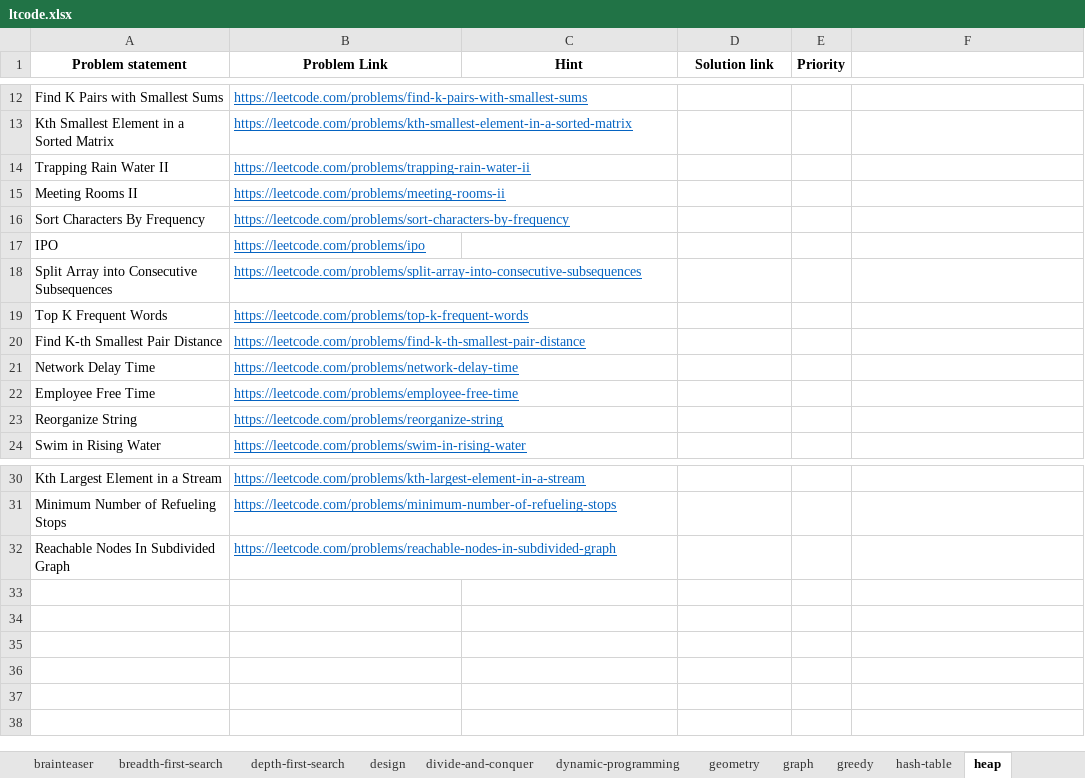
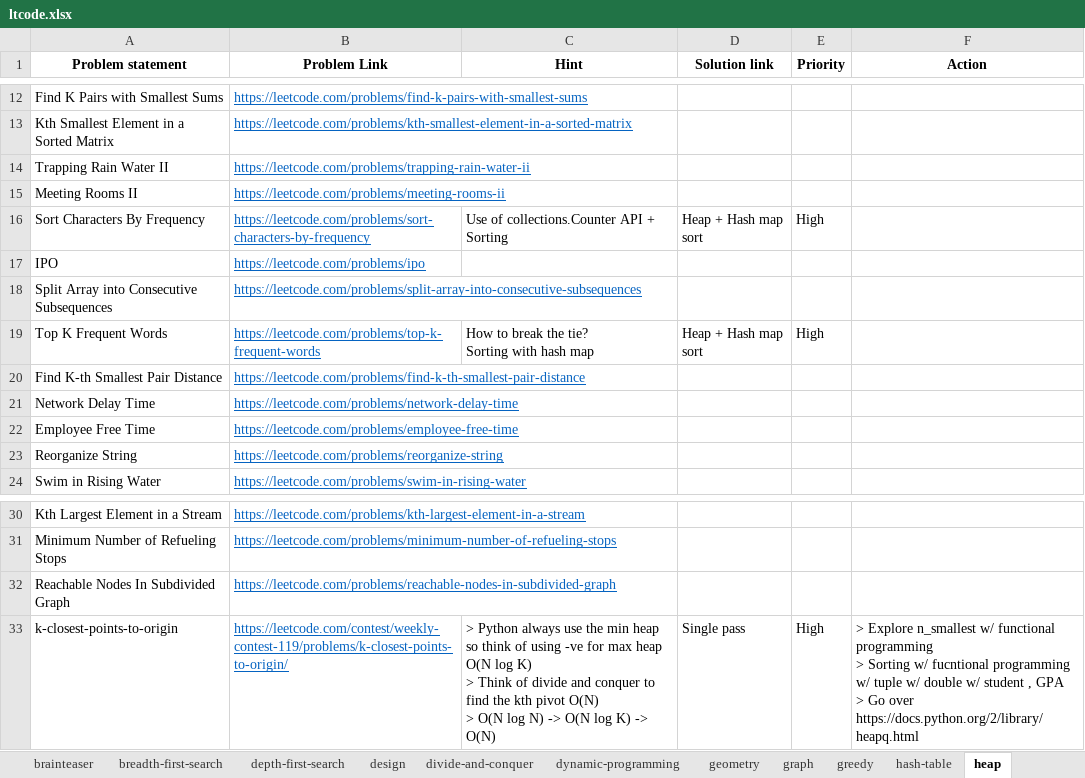
Before and after one commit to rootid23/fft-py, an Excel workbook: practice/ltcode.xlsx, sheet heap, drawn as a sheet; only a part is shown, gaps mark what is left out; values as stored, in another font and other column widths than the file's, no borders; table styles not drawn; ↵ is a line break in a cell; the diff names each change by its address in the sheet, - before the commit and + after, or states it on an @@ line.

```diff
--- a/practice/ltcode.xlsx (sheet heap)
+++ b/practice/ltcode.xlsx (sheet heap)
-F1: (empty)
+F1: Action
-C16 (Hint): (empty)
+C16 (Hint): Use of collections.Counter API + Sorting
-D16 (Solution link): (empty)
+D16 (Solution link): Heap + Hash map sort
-E16 (Priority): (empty)
+E16 (Priority): High
-C19 (Hint): (empty)
+C19 (Hint): How to break the tie? ↵ Sorting with hash map
-D19 (Solution link): (empty)
+D19 (Solution link): Heap + Hash map sort
-E19 (Priority): (empty)
+E19 (Priority): High
+row 33: k-closest-points-to-origin | https://leetcode.com/contest/weekly-contest-119/problems/k-closest-points-to-origin/ | > Python always use the min heap so think of using -ve for max heap O(N log K) ↵ > Think of divide and conquer to find the kth pivot O(N) ↵ > O(N log N) -> O(N log K) -> O(N) | Single pass | High | > Explore n_smallest w/ functional programming ↵ > Sorting w/ fucntional programming w/ tuple w/ double w/ student , GPA ↵ > Go over https://docs.python.org/2/library/heapq.html
```
Also changed, not shown: sheet hash-table, sheet depth-first-search, sheet tree, sheet breadth-first-search, sheet string, sheet array, 3 more sheets, 12 other files.
